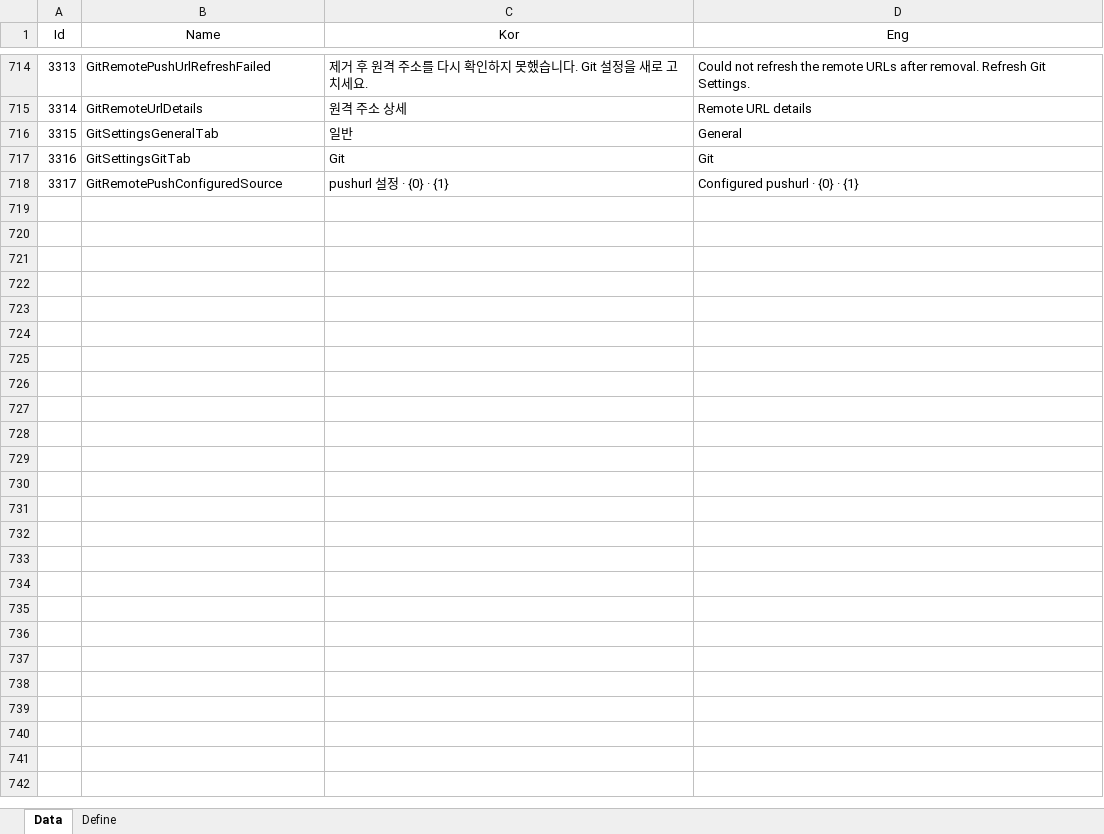
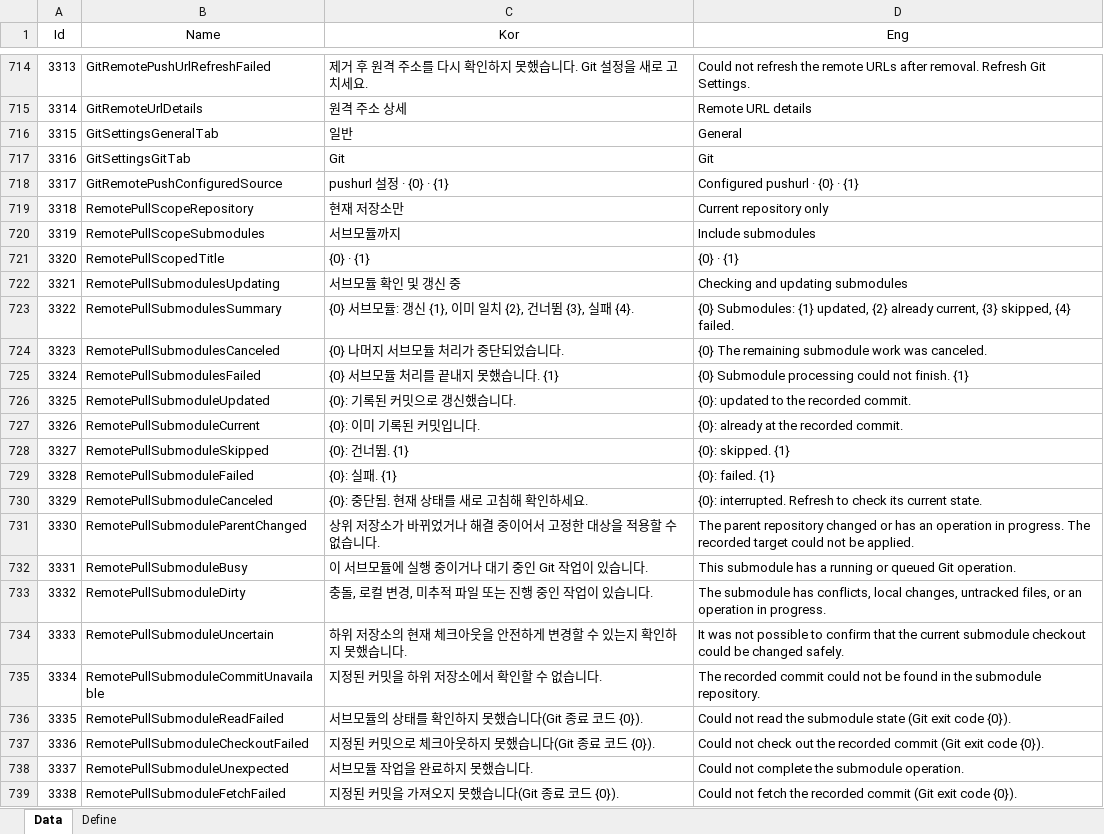
Before and after one commit to EomTaeWook/Bough, an Excel workbook: Excel/String.xlsx, sheet Data, drawn as a sheet; only a part is shown, gaps mark what is left out; values as stored, in another font and other column widths than the file's, no borders; the diff names each change by its address in the sheet, - before the commit and + after, or states it on an @@ line.

Commit message:
Pull 옵션에 서브모듈 포함 범위 추가

```diff
--- a/Excel/String.xlsx (sheet Data)
+++ b/Excel/String.xlsx (sheet Data)
+row 719: 3318 | RemotePullScopeRepository | 현재 저장소만 | Current repository only
+row 720: 3319 | RemotePullScopeSubmodules | 서브모듈까지 | Include submodules
+row 721: 3320 | RemotePullScopedTitle | {0} · {1} | {0} · {1}
+row 722: 3321 | RemotePullSubmodulesUpdating | 서브모듈 확인 및 갱신 중 | Checking and updating submodules
+row 723: 3322 | RemotePullSubmodulesSummary | {0} 서브모듈: 갱신 {1}, 이미 일치 {2}, 건너뜀 {3}, 실패 {4}. | {0} Submodules: {1} updated, {2} already current, {3} skipped, {4} failed.
+row 724: 3323 | RemotePullSubmodulesCanceled | {0} 나머지 서브모듈 처리가 중단되었습니다. | {0} The remaining submodule work was canceled.
+row 725: 3324 | RemotePullSubmodulesFailed | {0} 서브모듈 처리를 끝내지 못했습니다. {1} | {0} Submodule processing could not finish. {1}
+row 726: 3325 | RemotePullSubmoduleUpdated | {0}: 기록된 커밋으로 갱신했습니다. | {0}: updated to the recorded commit.
+row 727: 3326 | RemotePullSubmoduleCurrent | {0}: 이미 기록된 커밋입니다. | {0}: already at the recorded commit.
+row 728: 3327 | RemotePullSubmoduleSkipped | {0}: 건너뜀. {1} | {0}: skipped. {1}
+row 729: 3328 | RemotePullSubmoduleFailed | {0}: 실패. {1} | {0}: failed. {1}
+row 730: 3329 | RemotePullSubmoduleCanceled | {0}: 중단됨. 현재 상태를 새로 고침해 확인하세요. | {0}: interrupted. Refresh to check its current state.
+row 731: 3330 | RemotePullSubmoduleParentChanged | 상위 저장소가 바뀌었거나 해결 중이어서 고정한 대상을 적용할 수 없습니다. | The parent repository changed or has an operation in progress. The recorded target could not be applied.
+row 732: 3331 | RemotePullSubmoduleBusy | 이 서브모듈에 실행 중이거나 대기 중인 Git 작업이 있습니다. | This submodule has a running or queued Git operation.
+row 733: 3332 | RemotePullSubmoduleDirty | 충돌, 로컬 변경, 미추적 파일 또는 진행 중인 작업이 있습니다. | The submodule has conflicts, local changes, untracked files, or an operation in progress.
+row 734: 3333 | RemotePullSubmoduleUncertain | 하위 저장소의 현재 체크아웃을 안전하게 변경할 수 있는지 확인하지 못했습니다. | It was not possible to confirm that the current submodule checkout could be changed safely.
+row 735: 3334 | RemotePullSubmoduleCommitUnavailable | 지정된 커밋을 하위 저장소에서 확인할 수 없습니다. | The recorded commit could not be found in the submodule repository.
+row 736: 3335 | RemotePullSubmoduleReadFailed | 서브모듈의 상태를 확인하지 못했습니다(Git 종료 코드 {0}). | Could not read the submodule state (Git exit code {0}).
+row 737: 3336 | RemotePullSubmoduleCheckoutFailed | 지정된 커밋으로 체크아웃하지 못했습니다(Git 종료 코드 {0}). | Could not check out the recorded commit (Git exit code {0}).
+row 738: 3337 | RemotePullSubmoduleUnexpected | 서브모듈 작업을 완료하지 못했습니다. | Could not complete the submodule operation.
+row 739: 3338 | RemotePullSubmoduleFetchFailed | 지정된 커밋을 가져오지 못했습니다(Git 종료 코드 {0}). | Could not fetch the recorded commit (Git exit code {0}).
```
Also changed, not shown: 13 other files.
